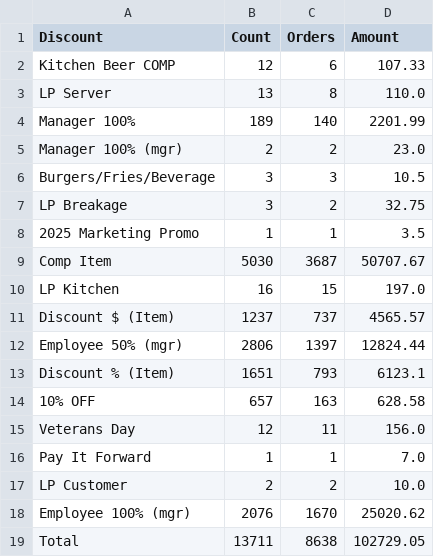
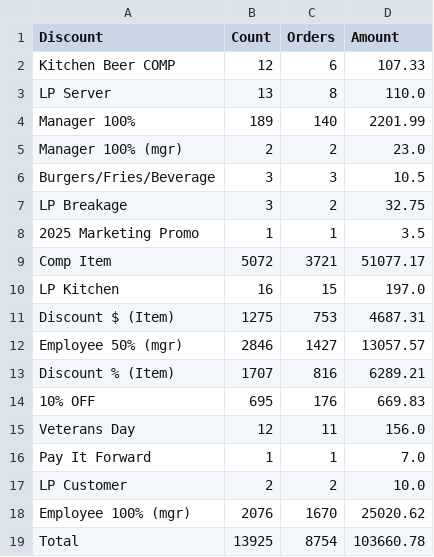
Before and after one commit to BHERRIN7/brassstap-data, a CSV file: data/Menu Item Discounts.csv, drawn as a sheet.

Commit message:
Update Menu Item Discounts.csv — 2026-08-09

```diff
--- a/data/Menu Item Discounts.csv
+++ b/data/Menu Item Discounts.csv
@@ -8,8 +8,8 @@ LP Breakage,3,2,32.75
 2025 Marketing Promo,1,1,3.5
-Comp Item,5030,3687,50707.67
+Comp Item,5072,3721,51077.17
 LP Kitchen,16,15,197.0
-Discount $ (Item),1237,737,4565.57
-Employee 50% (mgr),2806,1397,12824.44
-Discount % (Item),1651,793,6123.1
-10% OFF,657,163,628.58
+Discount $ (Item),1275,753,4687.31
+Employee 50% (mgr),2846,1427,13057.57
+Discount % (Item),1707,816,6289.21
+10% OFF,695,176,669.83
 Veterans Day,12,11,156.0
@@ -18,2 +18,2 @@ LP Customer,2,2,10.0
 Employee 100% (mgr),2076,1670,25020.62
-Total,13711,8638,102729.05
+Total,13925,8754,103660.78
```
